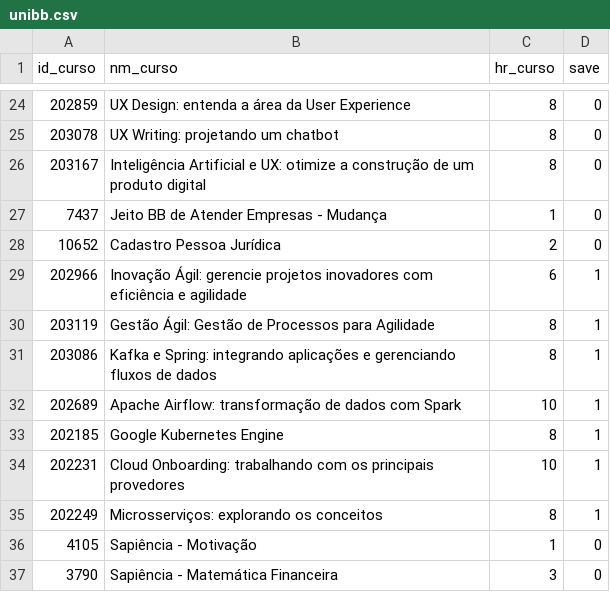
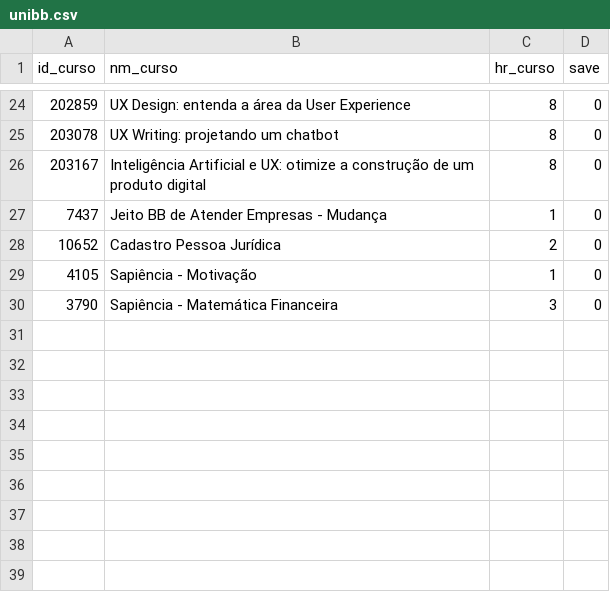
Before and after one commit to RealRogerioSB/PyCharm, a CSV file: src/unibb.csv, drawn as a sheet; only a part is shown, gaps mark what is left out.

```diff
--- a/src/unibb.csv
+++ b/src/unibb.csv
@@ -28,9 +28,2 @@
 10652,Cadastro Pessoa Jurídica,2,0
-202966,Inovação Ágil: gerencie projetos inovadores com eficiência e agilidade,6,1
-203119,Gestão Ágil: Gestão de Processos para Agilidade,8,1
-203086,Kafka e Spring: integrando aplicações e gerenciando fluxos de dados,8,1
-202689,Apache Airflow: transformação de dados com Spark,10,1
-202185,Google Kubernetes Engine,8,1
-202231,Cloud Onboarding: trabalhando com os principais provedores,10,1
-202249,Microsserviços: explorando os conceitos,8,1
 4105,Sapiência - Motivação,1,0
```
Also changed, not shown: 2 other files.
